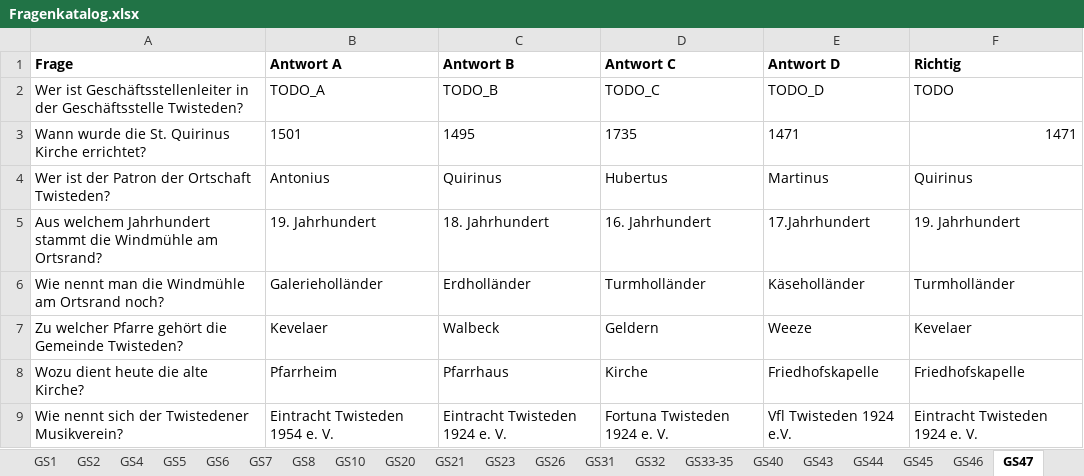
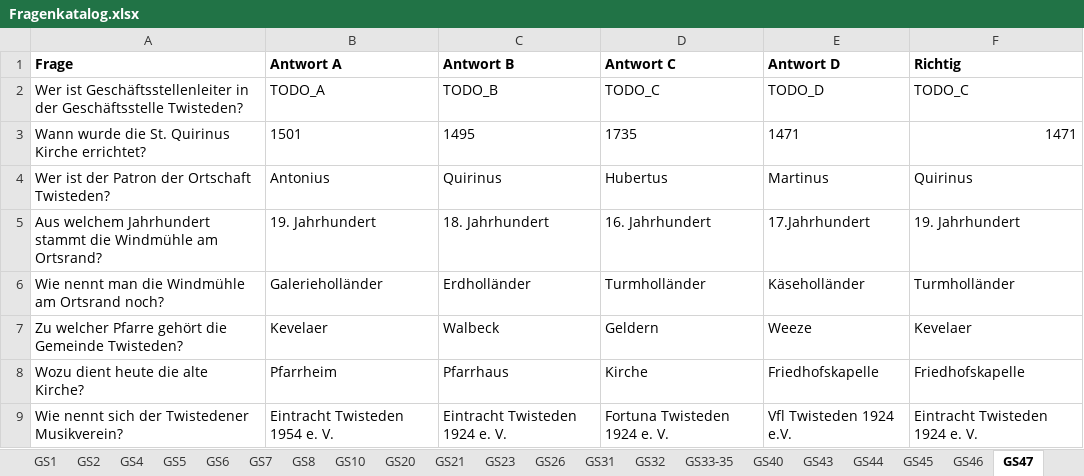
Before and after one commit to Uefix/vobuzzer, an Excel workbook: daten/Fragenkatalog.xlsx, sheet GS47, drawn as a sheet; only a part is shown; values as stored, in another font and other column widths than the file's, no borders; the diff names each change by its address in the sheet, - before the commit and + after, or states it on an @@ line.

```diff
--- a/daten/Fragenkatalog.xlsx (sheet GS47)
+++ b/daten/Fragenkatalog.xlsx (sheet GS47)
-F2 (Richtig): TODO
+F2 (Richtig): TODO_C
```
Also changed, not shown: sheet GS26, sheet GS51, sheet GS23, sheet GS44, sheet GS6, sheet GS21, 11 more sheets.
